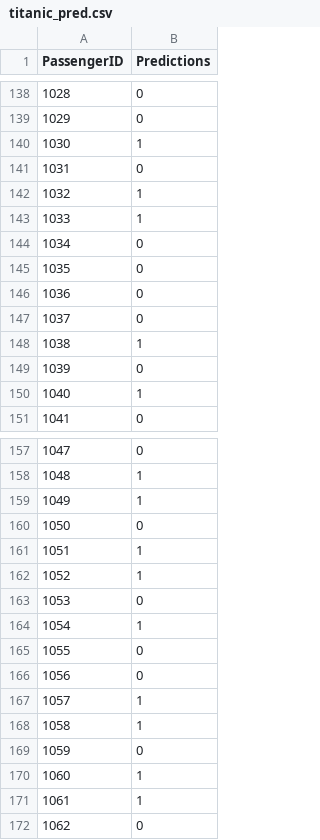
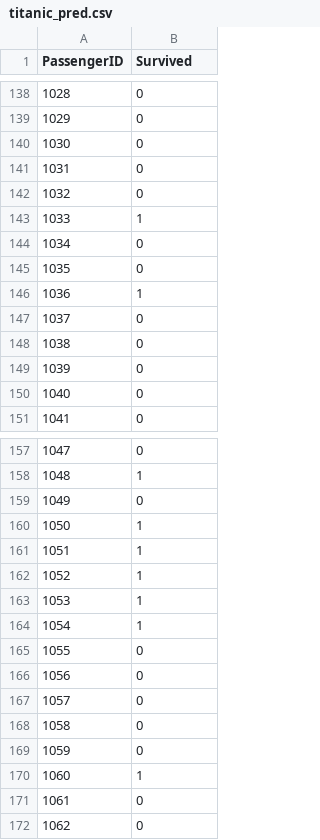
Before and after one commit to gathukalinet/titanic_kagglecompe, a CSV file: titanic_pred.csv, drawn as a sheet; only a part is shown, gaps mark what is left out; the diff covers the shown part only.

```diff
--- a/titanic_pred.csv
+++ b/titanic_pred.csv
@@ -1 +1 @@
-PassengerID,Predictions
+PassengerID,Survived
@@ -139,5 +139,5 @@ PassengerID,Predictions
 1029,0
-1030,1
+1030,0
 1031,0
-1032,1
+1032,0
 1033,1
@@ -145,7 +145,7 @@ PassengerID,Predictions
 1035,0
-1036,0
+1036,1
 1037,0
-1038,1
+1038,0
 1039,0
-1040,1
+1040,0
 1041,0
@@ -158,7 +158,7 @@ PassengerID,Predictions
 1048,1
-1049,1
-1050,0
+1049,0
+1050,1
 1051,1
 1052,1
-1053,0
+1053,1
 1054,1
@@ -166,7 +166,7 @@ PassengerID,Predictions
 1056,0
-1057,1
-1058,1
+1057,0
+1058,0
 1059,0
 1060,1
-1061,1
+1061,0
 1062,0
```
Also changed, not shown: 64 edited cells elsewhere in this file, 1 other file.
